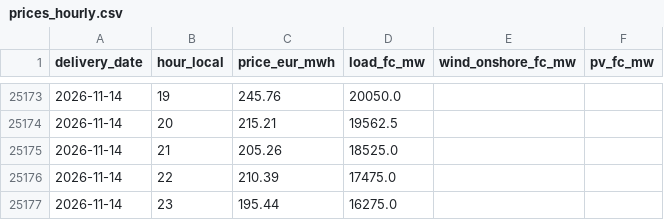
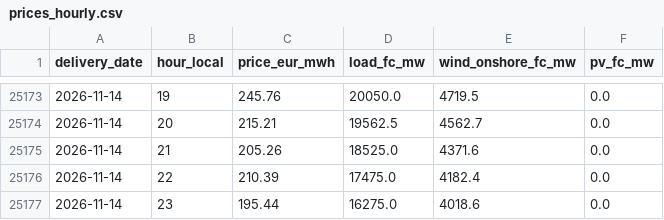
Before and after one commit to Tukeen/electricity-price-forecast, a CSV file: app_data/prices_hourly.csv, drawn as a sheet; only a part is shown, gaps mark what is left out; the diff covers the shown part only.

```diff
--- a/app_data/prices_hourly.csv
+++ b/app_data/prices_hourly.csv
@@ -25173,5 +25173,5 @@ delivery_date,hour_local,price_eur_mwh,load_fc_mw,wind_onshore_fc_mw,pv_fc_mw
-2026-11-14,19,245.76,20050.0,,
-2026-11-14,20,215.21,19562.5,,
-2026-11-14,21,205.26,18525.0,,
-2026-11-14,22,210.39,17475.0,,
-2026-11-14,23,195.44,16275.0,,
+2026-11-14,19,245.76,20050.0,4719.5,0.0
+2026-11-14,20,215.21,19562.5,4562.7,0.0
+2026-11-14,21,205.26,18525.0,4371.6,0.0
+2026-11-14,22,210.39,17475.0,4182.4,0.0
+2026-11-14,23,195.44,16275.0,4018.6,0.0
```
Also changed, not shown: 38 edited cells elsewhere in this file, app_data/forecast_log.csv, 1 other file.
